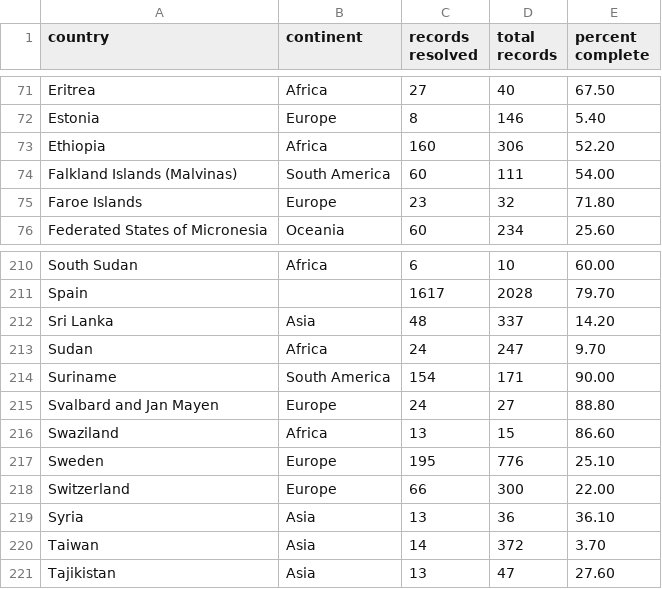
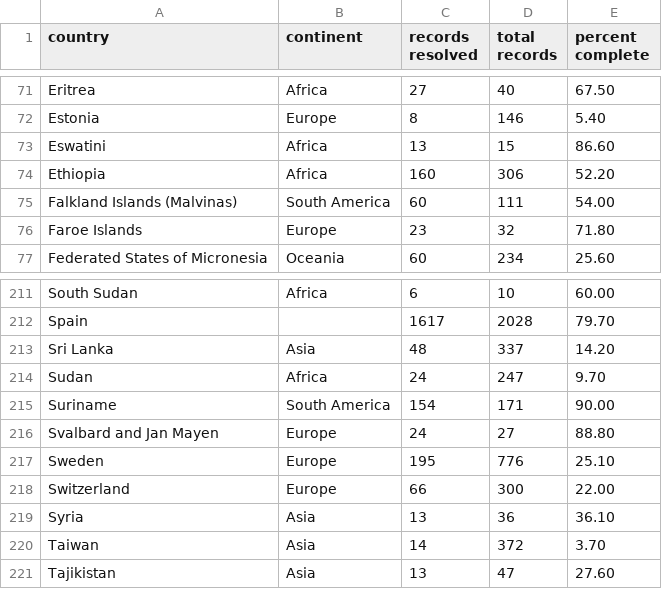
Before and after one commit to VertNet/DwCVocabs, a CSV file: vocabs/GeogResolutionStatus.csv, drawn as a sheet; only a part is shown, gaps mark what is left out; removed rows and columns are numbered as before the commit, all else as after; the diff names each change by its address in the sheet, - before the commit and + after, or states it on an @@ line.

Commit message:
UpdatedSwaziland to Eswatini.

```diff
--- a/vocabs/GeogResolutionStatus.csv
+++ b/vocabs/GeogResolutionStatus.csv
+row 73: Eswatini | Africa | 13 | 15 | 86.60
-row 216: Swaziland | Africa | 13 | 15 | 86.60
```
Also changed, not shown: vocabs/country.csv, 4 other files.
